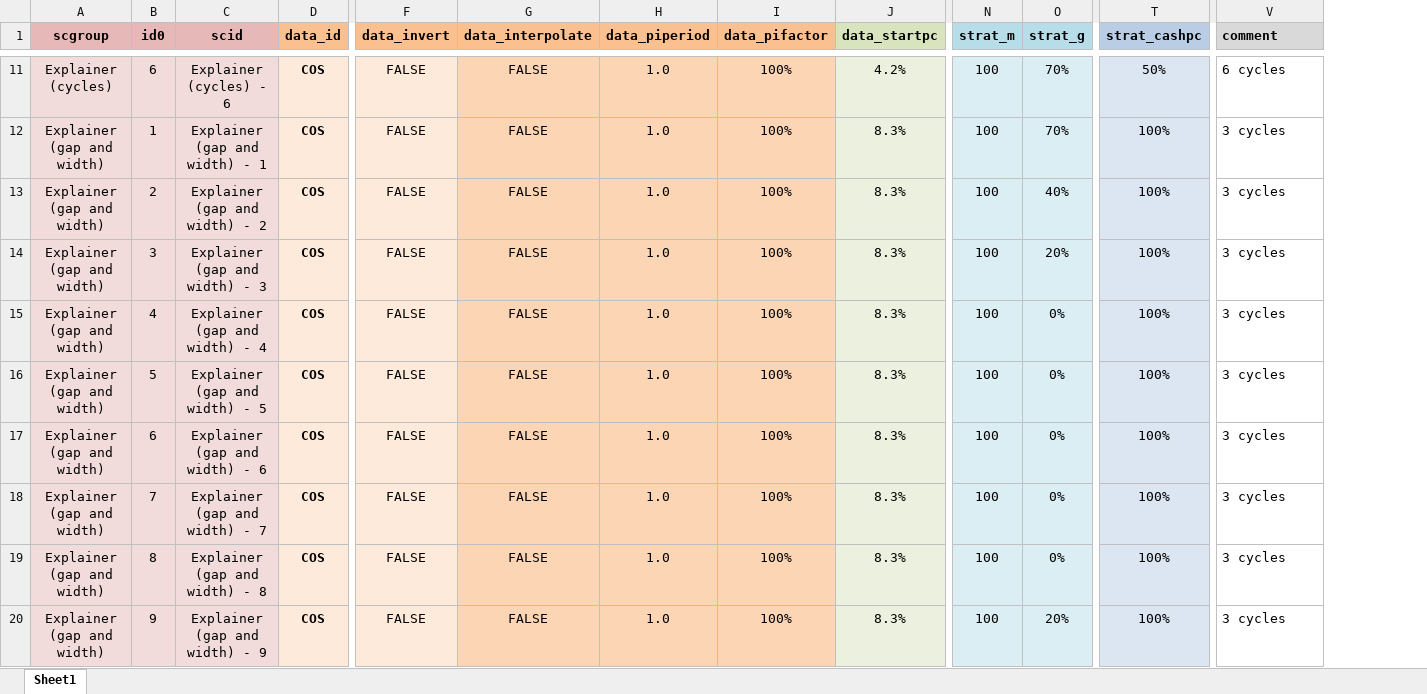
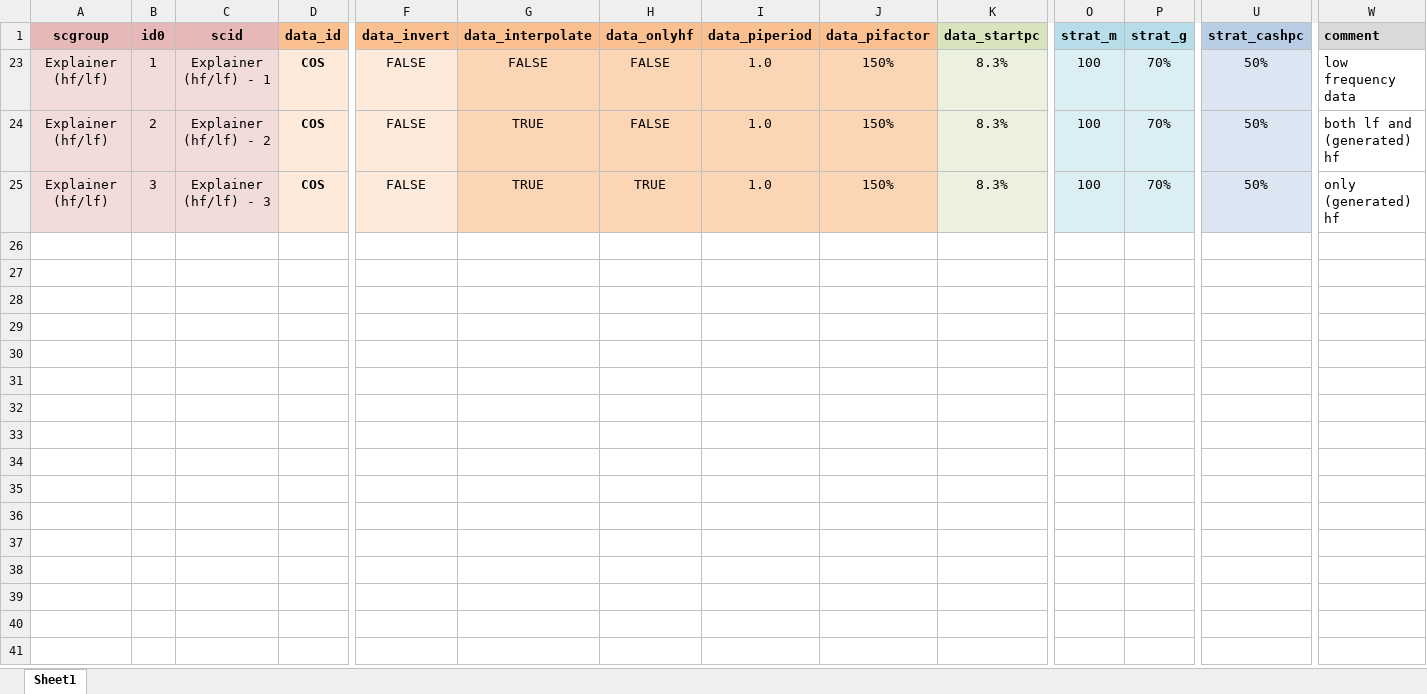
Before and after one commit to bancorprotocol/carbon-simulator-jupylite, an Excel workbook: content/demo7-4/scenarios/000_ScenariosDemo.xlsx, sheet Sheet1, drawn as a sheet; only a part is shown, gaps mark what is left out; values as stored, in another font and other column widths than the file's, no borders; removed rows and columns are numbered as before the commit, all else as after; rows hold the shown columns only; the diff covers the shown part only; the diff names each change by its address in the sheet, - before the commit and + after, or states it on an @@ line.

Commit message:
Scenarios data: add onlyhf col

```diff
--- a/content/demo7-4/scenarios/000_ScenariosDemo.xlsx (sheet Sheet1)
+++ b/content/demo7-4/scenarios/000_ScenariosDemo.xlsx (sheet Sheet1)
+column H (data_onlyhf), rows 23-25: FALSE | FALSE | TRUE
-row 11: Explainer (cycles) | 6 | Explainer (cycles) - 6 | COS | FALSE | FALSE | 1.0 | 100% | 4.2% | 100 | 70% | 50% | 6 cycles
-A23:A25 (scgroup): Explainer (gap and width)
+A23:A25 (scgroup): Explainer (hf/lf)
-C23 (scid): Explainer (gap and width) - 1
+C23 (scid): Explainer (hf/lf) - 1
-J23:J25 (data_pifactor): 100%
+J23:J25 (data_pifactor): 150%
-U23:U25 (strat_cashpc): 100%
+U23:U25 (strat_cashpc): 50%
-W23 (comment): 3 cycles
+W23 (comment): low frequency data
-C24 (scid): Explainer (gap and width) - 2
+C24 (scid): Explainer (hf/lf) - 2
-G24:G25 (data_interpolate): FALSE
+G24:G25 (data_interpolate): TRUE
-P24 (strat_g): 40%
+P24 (strat_g): 70%
-W24 (comment): 3 cycles
+W24 (comment): both lf and (generated) hf
-C25 (scid): Explainer (gap and width) - 3
+C25 (scid): Explainer (hf/lf) - 3
-P25 (strat_g): 20%
+P25 (strat_g): 70%
-W25 (comment): 3 cycles
+W25 (comment): only (generated) hf
-row 15: Explainer (gap and width) | 4 | Explainer (gap and width) - 4 | COS | FALSE | FALSE | 1.0 | 100% | 8.3% | 100 | 0% | 100% | 3 cycles
-row 16: Explainer (gap and width) | 5 | Explainer (gap and width) - 5 | COS | FALSE | FALSE | 1.0 | 100% | 8.3% | 100 | 0% | 100% | 3 cycles
-row 17: Explainer (gap and width) | 6 | Explainer (gap and width) - 6 | COS | FALSE | FALSE | 1.0 | 100% | 8.3% | 100 | 0% | 100% | 3 cycles
-row 18: Explainer (gap and width) | 7 | Explainer (gap and width) - 7 | COS | FALSE | FALSE | 1.0 | 100% | 8.3% | 100 | 0% | 100% | 3 cycles
-row 19: Explainer (gap and width) | 8 | Explainer (gap and width) - 8 | COS | FALSE | FALSE | 1.0 | 100% | 8.3% | 100 | 0% | 100% | 3 cycles
-row 20: Explainer (gap and width) | 9 | Explainer (gap and width) - 9 | COS | FALSE | FALSE | 1.0 | 100% | 8.3% | 100 | 20% | 100% | 3 cycles
```
Also changed, not shown: 39 removed rows elsewhere in this sheet, formulas that keep their value, hidden cells.
